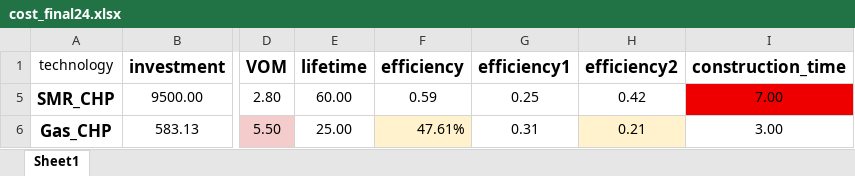
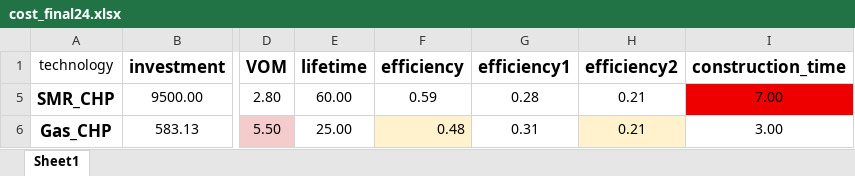
Before and after one commit to C-ansi-eof/SIDNE-Model, an Excel workbook: cost_final24.xlsx, sheet Sheet1, drawn as a sheet; only a part is shown, gaps mark what is left out; values as stored, in another font and other column widths than the file's, no borders; the diff names each change by its address in the sheet, - before the commit and + after, or states it on an @@ line.

Commit message:
set eff2 0.21

```diff
--- a/cost_final24.xlsx (sheet Sheet1)
+++ b/cost_final24.xlsx (sheet Sheet1)
-G5 (efficiency1): 0.25
+G5 (efficiency1): 0.28
-H5 (efficiency2): 0.42
+H5 (efficiency2): 0.21
-F6 (efficiency): 47.61%
+F6 (efficiency): 0.48
```
